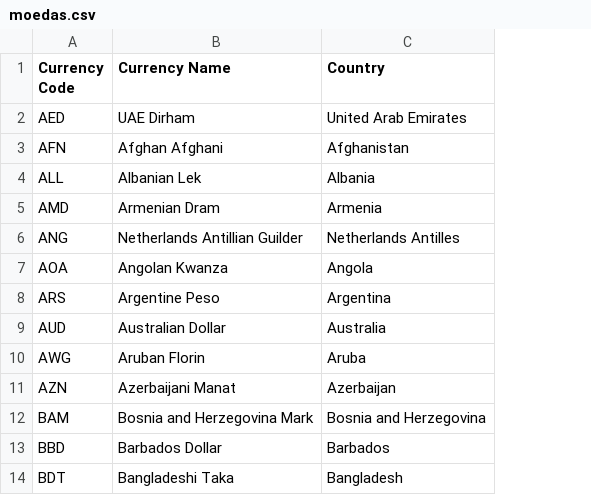
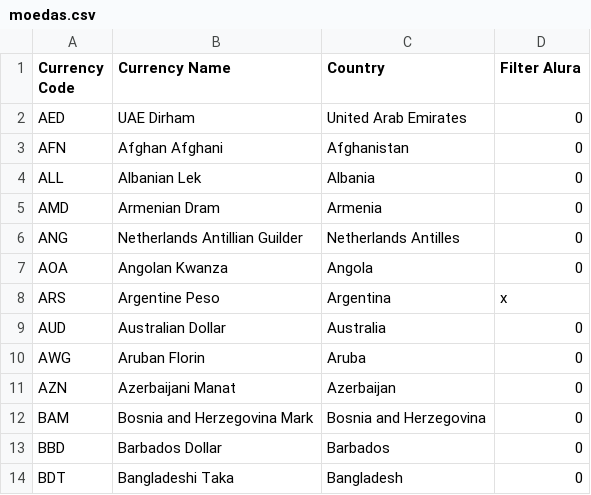
Before and after one commit to CodeLeonel/conversor-de-moedas, a CSV file: moedas.csv, drawn as a sheet; only a part is shown; the diff names each change by its address in the sheet, - before the commit and + after, or states it on an @@ line.

```diff
--- a/moedas.csv
+++ b/moedas.csv
+column D (Filter Alura), rows 2-14: 0 | 0 | 0 | 0 | 0 | 0 | x | 0 | 0 | 0 | 0 | 0 | 0
```
Also changed, not shown: 14 other files.
